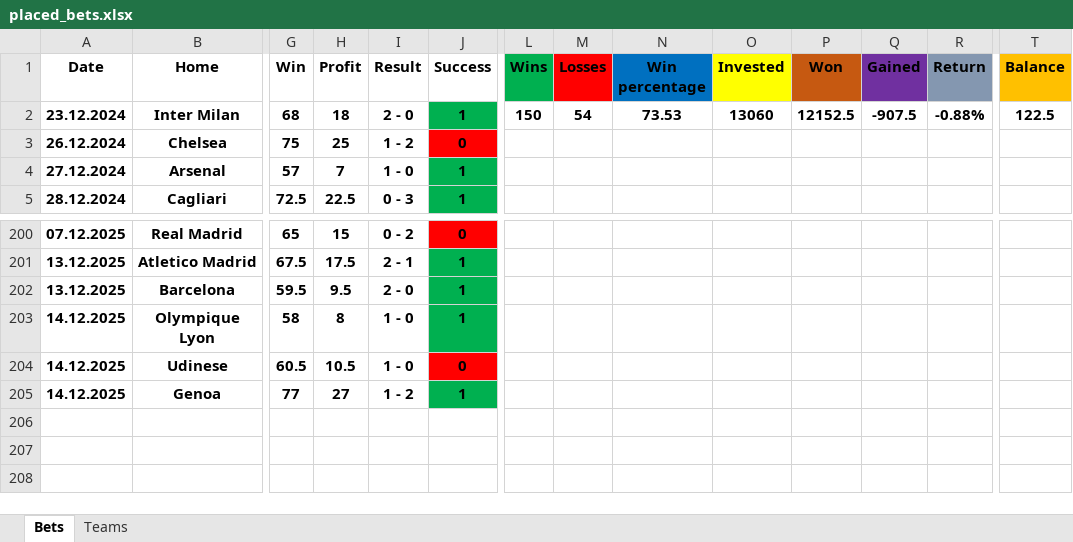
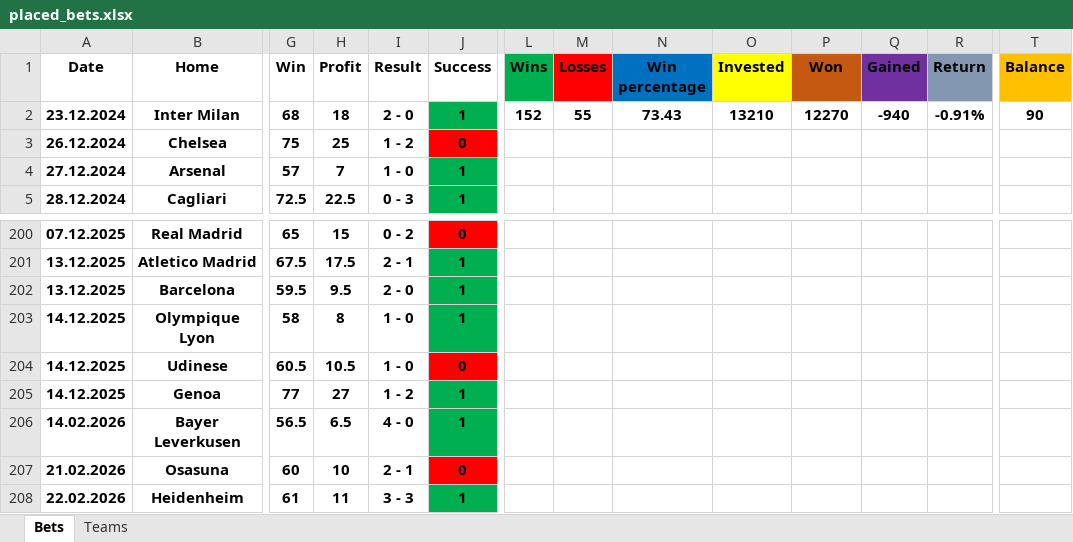
Before and after one commit to Tudor299/Bet-Tracking-App, an Excel workbook: app/placed_bets.xlsx, sheet Bets, drawn as a sheet; only a part is shown, gaps mark what is left out; values as stored, in another font and other column widths than the file's, no borders; rows hold the shown columns only; the diff names each change by its address in the sheet, - before the commit and + after, or states it on an @@ line.

```diff
--- a/app/placed_bets.xlsx (sheet Bets)
+++ b/app/placed_bets.xlsx (sheet Bets)
-L2 (Wins): 150
+L2 (Wins): 152
-M2 (Losses): 54
+M2 (Losses): 55
-N2 (Win percentage): 73.53
+N2 (Win percentage): 73.43
-O2 (Invested): 13060
+O2 (Invested): 13210
-P2 (Won): 12152.5
+P2 (Won): 12270
-Q2 (Gained): -907.5
+Q2 (Gained): -940
-R2 (Return): -0.88%
+R2 (Return): -0.91%
-T2 (Balance): 122.5
+T2 (Balance): 90
+row 206: 14.02.2026 | Bayer Leverkusen | 56.5 | 6.5 | 4 - 0 | 1
+row 207: 21.02.2026 | Osasuna | 60 | 10 | 2 - 1 | 0
+row 208: 22.02.2026 | Heidenheim | 61 | 11 | 3 - 3 | 1
```
Also changed, not shown: sheet Teams, app/football_statistics_2025_26.xlsx, 3 other files.
